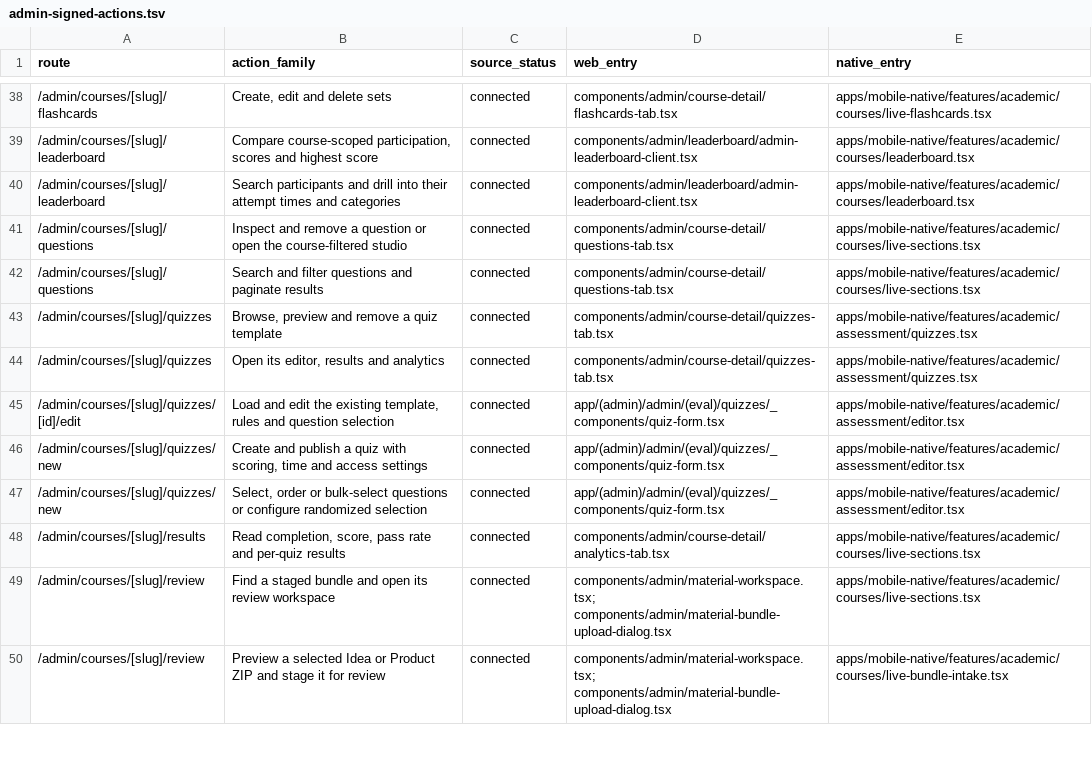
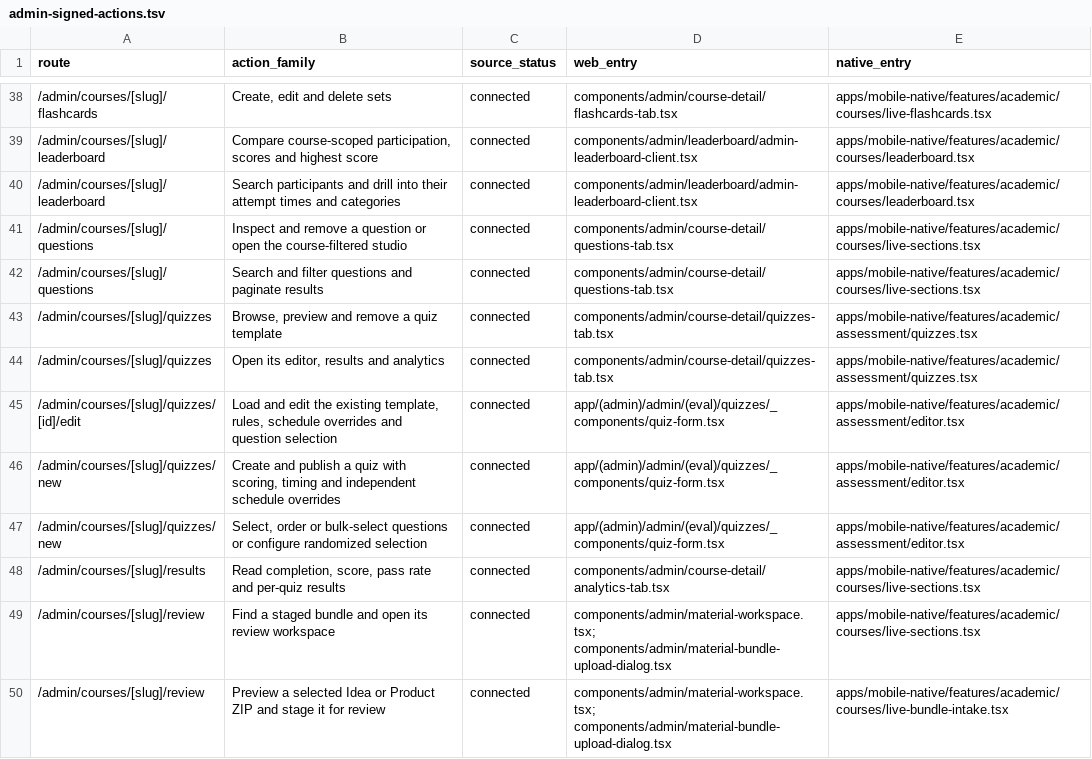
Before and after one commit to soezyxstt/zyxacademy, a TSV file: packages/native-parity/academic/report/admin-signed-actions.tsv, drawn as a sheet; only a part is shown, gaps mark what is left out.

Commit message:
Preserve Admin quiz schedules under manual availability overrides

```diff
--- a/packages/native-parity/academic/report/admin-signed-actions.tsv
+++ b/packages/native-parity/academic/report/admin-signed-actions.tsv
@@ -44,4 +44,4 @@ route	action_family	source_status	web_entry	native_entry
 /admin/courses/[slug]/quizzes	Open its editor, results and analytics	connected	components/admin/course-detail/quizzes-tab.tsx	apps/mobile-native/features/academic/assessment/quizzes.tsx
-/admin/courses/[slug]/quizzes/[id]/edit	Load and edit the existing template, rules and question selection	connected	app/(admin)/admin/(eval)/quizzes/_components/quiz-form.tsx	apps/mobile-native/features/academic/assessment/editor.tsx
-/admin/courses/[slug]/quizzes/new	Create and publish a quiz with scoring, time and access settings	connected	app/(admin)/admin/(eval)/quizzes/_components/quiz-form.tsx	apps/mobile-native/features/academic/assessment/editor.tsx
+/admin/courses/[slug]/quizzes/[id]/edit	Load and edit the existing template, rules, schedule overrides and question selection	connected	app/(admin)/admin/(eval)/quizzes/_components/quiz-form.tsx	apps/mobile-native/features/academic/assessment/editor.tsx
+/admin/courses/[slug]/quizzes/new	Create and publish a quiz with scoring, timing and independent schedule overrides	connected	app/(admin)/admin/(eval)/quizzes/_components/quiz-form.tsx	apps/mobile-native/features/academic/assessment/editor.tsx
 /admin/courses/[slug]/quizzes/new	Select, order or bulk-select questions or configure randomized selection	connected	app/(admin)/admin/(eval)/quizzes/_components/quiz-form.tsx	apps/mobile-native/features/academic/assessment/editor.tsx
```
Also changed, not shown: 4 other files.
